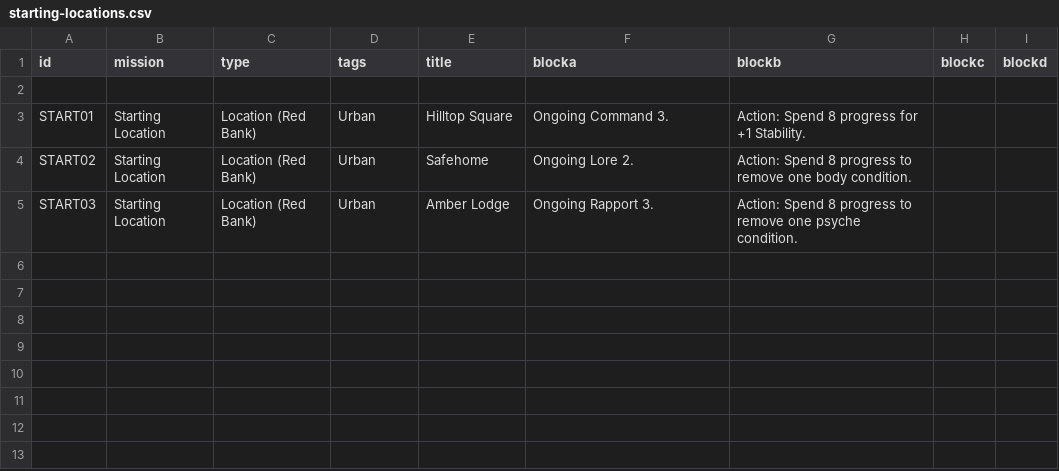
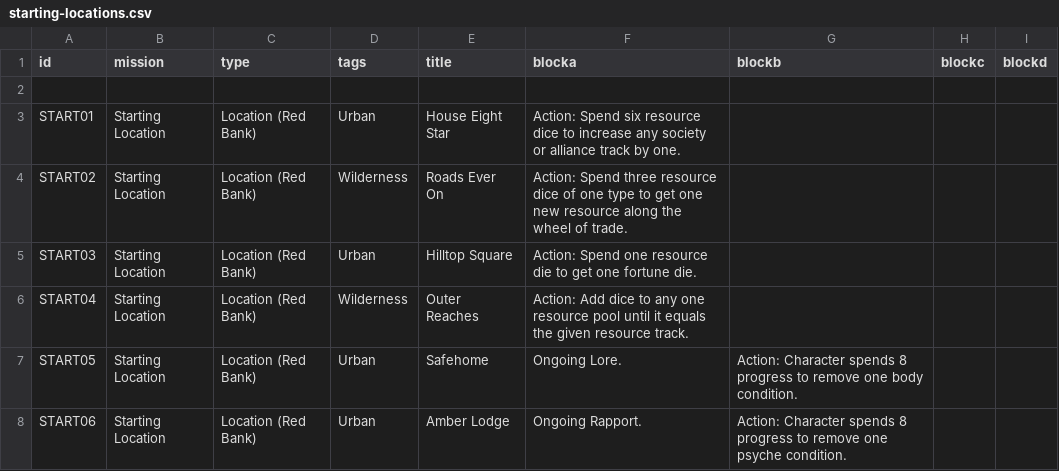
Before and after one commit to ziapeltagames/six-winters, a CSV file: csv/starting-locations.csv, drawn as a sheet.

Commit message:
modified starting locations for increased trade

```diff
--- a/csv/starting-locations.csv
+++ b/csv/starting-locations.csv
@@ -2,4 +2,7 @@ id,mission,type,tags,title,blocka,blockb,blockc,blockd
 
-START01,"Starting Location","Location (Red Bank)","Urban","Hilltop Square","Ongoing Command 3.","Action: Spend 8 progress for +1 Stability.",,
-START02,"Starting Location","Location (Red Bank)","Urban","Safehome","Ongoing Lore 2.","Action: Spend 8 progress to remove one body condition.",,
-START03,"Starting Location","Location (Red Bank)","Urban","Amber Lodge","Ongoing Rapport 3.","Action: Spend 8 progress to remove one psyche condition.",,
+START01,"Starting Location","Location (Red Bank)","Urban","House Eight Star","Action: Spend six resource dice to increase any society or alliance track by one.",,,
+START02,"Starting Location","Location (Red Bank)","Wilderness","Roads Ever On","Action: Spend three resource dice of one type to get one new resource along the wheel of trade.",,,
+START03,"Starting Location","Location (Red Bank)","Urban","Hilltop Square","Action: Spend one resource die to get one fortune die.",,,
+START04,"Starting Location","Location (Red Bank)","Wilderness","Outer Reaches","Action: Add dice to any one resource pool until it equals the given resource track.",,,
+START05,"Starting Location","Location (Red Bank)","Urban","Safehome","Ongoing Lore.","Action: Character spends 8 progress to remove one body condition.",,
+START06,"Starting Location","Location (Red Bank)","Urban","Amber Lodge","Ongoing Rapport.","Action: Character spends 8 progress to remove one psyche condition.",,
```
Also changed, not shown: 4 other files.
